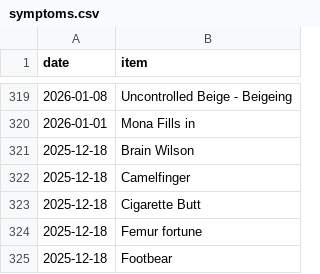
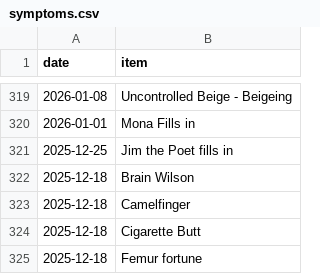
Before and after one commit to SpikeyBXL/thursdaywavelengths, a CSV file: data/symptoms.csv, drawn as a sheet; only a part is shown, gaps mark what is left out; the shorter side is filled out with more unchanged rows.

Commit message:
JTP fill in Xmas day 2025

```diff
--- a/data/symptoms.csv
+++ b/data/symptoms.csv
@@ -320,2 +320,3 @@ date,item
 2026-01-01,Mona Fills in
+2025-12-25, Jim the Poet fills in
 2025-12-18,Brain Wilson
```
